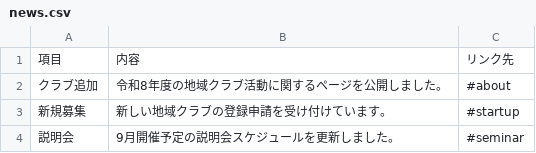
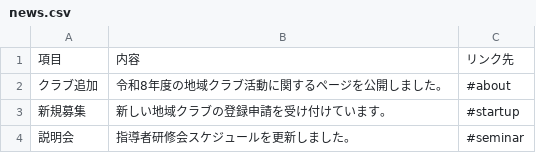
Before and after one commit to ryosuke1105/test.community, a CSV file: news.csv, drawn as a sheet.

Commit message:
Update news.csv

```diff
--- a/news.csv
+++ b/news.csv
@@ -3,2 +3,2 @@
 新規募集,新しい地域クラブの登録申請を受け付けています。,#startup
-説明会,9月開催予定の説明会スケジュールを更新しました。,#seminar
+説明会,指導者研修会スケジュールを更新しました。,#seminar
```
